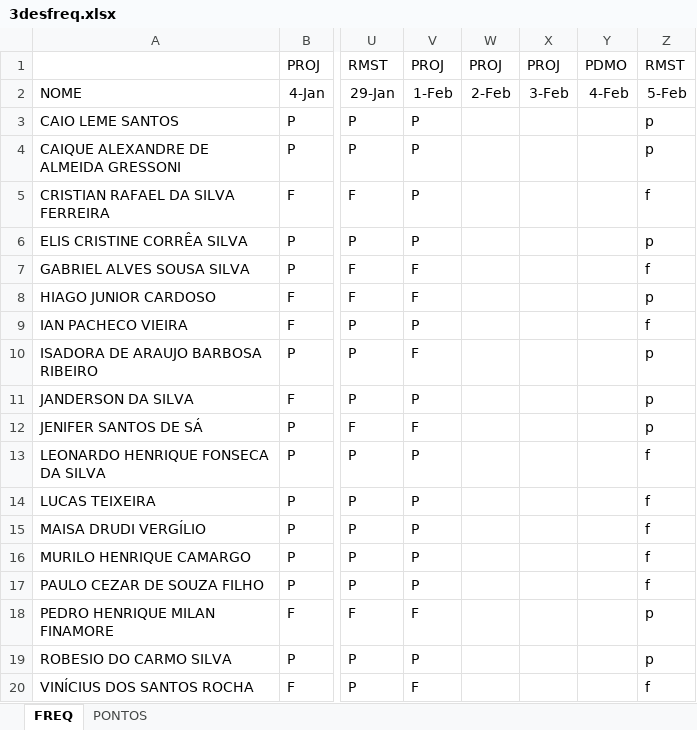
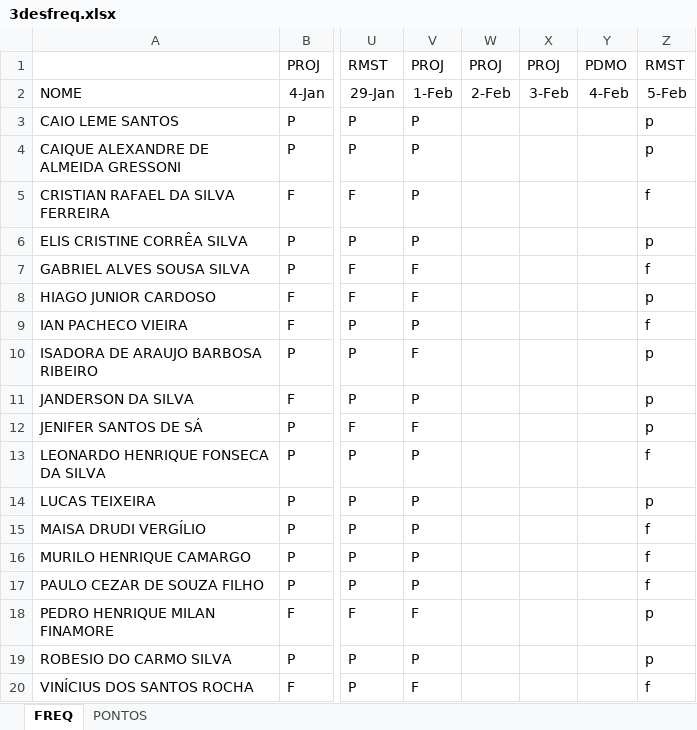
Before and after one commit to wellifabio/senai2021, an Excel workbook: 3des/3desfreq.xlsx, sheet FREQ, drawn as a sheet; only a part is shown, gaps mark what is left out; values as stored, in another font and other column widths than the file's, no borders; the diff names each change by its address in the sheet, - before the commit and + after, or states it on an @@ line.

Commit message:
Atualizaçao Chamada

```diff
--- a/3des/3desfreq.xlsx (sheet FREQ)
+++ b/3des/3desfreq.xlsx (sheet FREQ)
-Z14: f
+Z14: p
```
